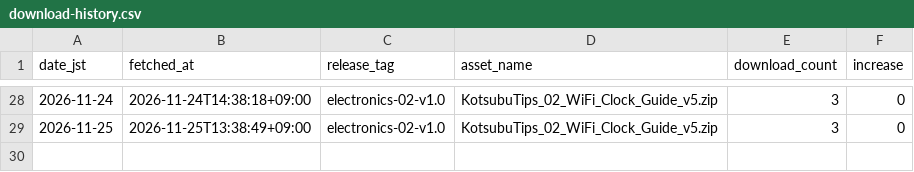
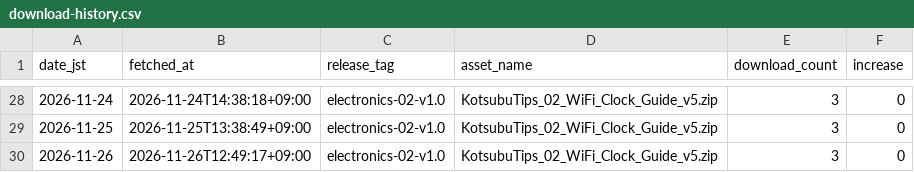
Before and after one commit to miyama31/kotsubu-tips-electronics, a CSV file: data/download-history.csv, drawn as a sheet; only a part is shown, gaps mark what is left out; the diff names each change by its address in the sheet, - before the commit and + after, or states it on an @@ line.

```diff
--- a/data/download-history.csv
+++ b/data/download-history.csv
+row 30: 2026-11-26 | 2026-11-26T12:49:17+09:00 | electronics-02-v1.0 | KotsubuTips_02_WiFi_Clock_Guide_v5.zip | 3 | 0
```
